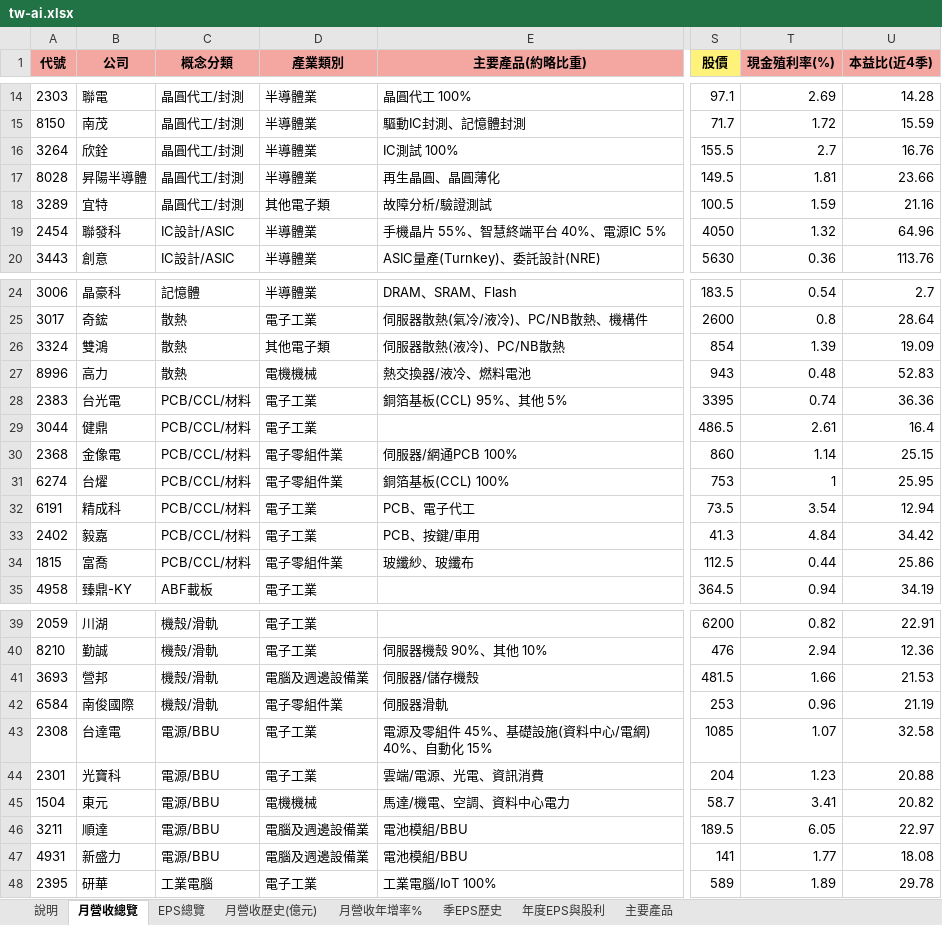
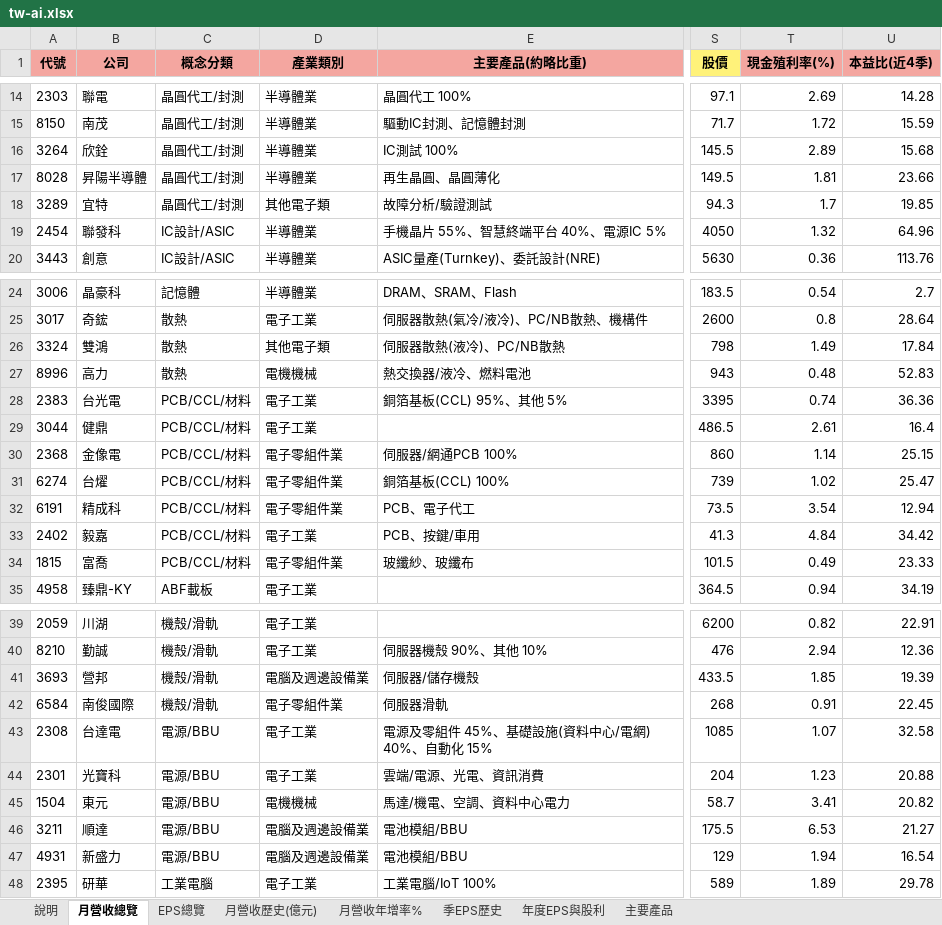
Before and after one commit to mywu-cloud/TW-AI, an Excel workbook: public/data/exports/tw-ai.xlsx, sheet 月營收總覽, drawn as a sheet; only a part is shown, gaps mark what is left out; values as stored, in another font and other column widths than the file's, no borders; conditional formats not drawn; the diff covers the shown part only; the diff names each change by its address in the sheet, - before the commit and + after, or states it on an @@ line.

```diff
--- a/public/data/exports/tw-ai.xlsx (sheet 月營收總覽)
+++ b/public/data/exports/tw-ai.xlsx (sheet 月營收總覽)
-S16 (股價): 155.5
+S16 (股價): 145.5
-T16 (現金殖利率(%)): 2.7
+T16 (現金殖利率(%)): 2.89
-U16 (本益比(近4季)): 16.76
+U16 (本益比(近4季)): 15.68
-S18 (股價): 100.5
+S18 (股價): 94.3
-T18 (現金殖利率(%)): 1.59
+T18 (現金殖利率(%)): 1.7
-U18 (本益比(近4季)): 21.16
+U18 (本益比(近4季)): 19.85
-S26 (股價): 854
+S26 (股價): 798
-T26 (現金殖利率(%)): 1.39
+T26 (現金殖利率(%)): 1.49
-U26 (本益比(近4季)): 19.09
+U26 (本益比(近4季)): 17.84
-S31 (股價): 753
+S31 (股價): 739
-T31 (現金殖利率(%)): 1
+T31 (現金殖利率(%)): 1.02
-U31 (本益比(近4季)): 25.95
+U31 (本益比(近4季)): 25.47
-D32 (產業類別): 電子工業
+D32 (產業類別): 電子零組件業
-S34 (股價): 112.5
+S34 (股價): 101.5
-T34 (現金殖利率(%)): 0.44
+T34 (現金殖利率(%)): 0.49
-U34 (本益比(近4季)): 25.86
+U34 (本益比(近4季)): 23.33
-S41 (股價): 481.5
+S41 (股價): 433.5
-T41 (現金殖利率(%)): 1.66
+T41 (現金殖利率(%)): 1.85
-U41 (本益比(近4季)): 21.53
+U41 (本益比(近4季)): 19.39
-S42 (股價): 253
+S42 (股價): 268
-T42 (現金殖利率(%)): 0.96
+T42 (現金殖利率(%)): 0.91
-U42 (本益比(近4季)): 21.19
+U42 (本益比(近4季)): 22.45
-S46 (股價): 189.5
+S46 (股價): 175.5
-T46 (現金殖利率(%)): 6.05
+T46 (現金殖利率(%)): 6.53
-U46 (本益比(近4季)): 22.97
+U46 (本益比(近4季)): 21.27
-S47 (股價): 141
+S47 (股價): 129
-T47 (現金殖利率(%)): 1.77
+T47 (現金殖利率(%)): 1.94
-U47 (本益比(近4季)): 18.08
+U47 (本益比(近4季)): 16.54
```
Also changed, not shown: 9 edited cells elsewhere in this sheet, sheet EPS總覽, sheet 說明, sheet 主要產品, 3 other files.
